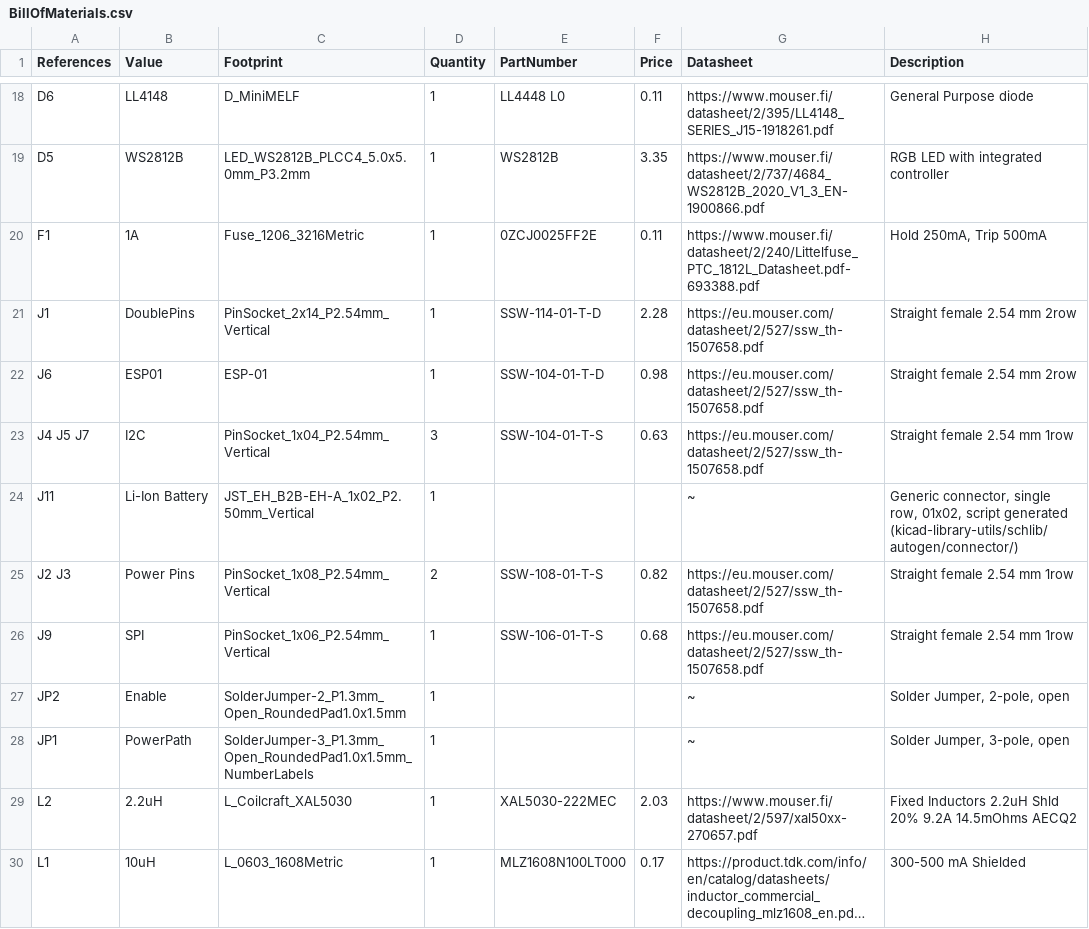
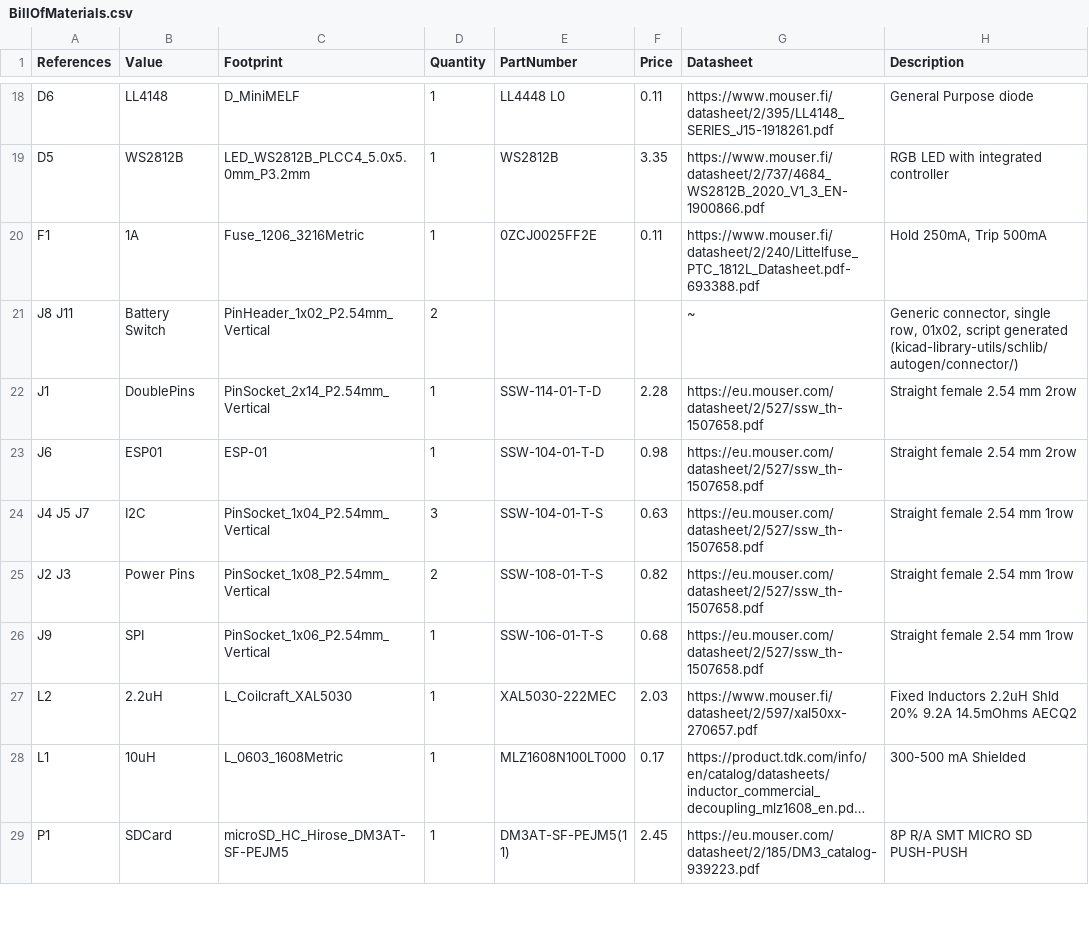
Before and after one commit to fossasia/pslab-hardware, a CSV file: docs/components/BillOfMaterials.csv, drawn as a sheet; only a part is shown, gaps mark what is left out; the shorter side is filled out with more unchanged rows; long unchanged cells end in ….

Commit message:
fix: ESP Pinout Labeling

```diff
--- a/docs/components/BillOfMaterials.csv
+++ b/docs/components/BillOfMaterials.csv
@@ -20,2 +20,3 @@ D5,WS2812B,LED_WS2812B_PLCC4_5.0x5.0mm_P3.2mm,1,WS2812B,3.35,https://www.mouser.
 F1,1A,Fuse_1206_3216Metric,1,0ZCJ0025FF2E,0.11,https://www.mouser.fi/datasheet/2/240/Littelfuse_PTC_1812L_Datasheet.pdf-693388.pdf,"Hold 250mA, Trip 500mA"
+J8 J11,Battery Switch,PinHeader_1x02_P2.54mm_Vertical,2,,,~,"Generic connector, single row, 01x02, script generated (kicad-library-utils/schlib/autogen/connector/)"
 J1,DoublePins,PinSocket_2x14_P2.54mm_Vertical,1,SSW-114-01-T-D,2.28,https://eu.mouser.com/datasheet/2/527/ssw_th-1507658.pdf,Straight female 2.54 mm 2row
@@ -23,7 +24,4 @@ J6,ESP01,ESP-01,1,SSW-104-01-T-D,0.98,https://eu.mouser.com/datasheet/2/527/ssw_
 J4 J5 J7,I2C,PinSocket_1x04_P2.54mm_Vertical,3,SSW-104-01-T-S,0.63,https://eu.mouser.com/datasheet/2/527/ssw_th-1507658.pdf,Straight female 2.54 mm 1row
-J11,Li-Ion Battery,JST_EH_B2B-EH-A_1x02_P2.50mm_Vertical,1,,,~,"Generic connector, single row, 01x02, script generated (kicad-library-utils/schlib/autogen/connector/)"
 J2 J3,Power Pins,PinSocket_1x08_P2.54mm_Vertical,2,SSW-108-01-T-S,0.82,https://eu.mouser.com/datasheet/2/527/ssw_th-1507658.pdf,Straight female 2.54 mm 1row
 J9,SPI,PinSocket_1x06_P2.54mm_Vertical,1,SSW-106-01-T-S,0.68,https://eu.mouser.com/datasheet/2/527/ssw_th-1507658.pdf,Straight female 2.54 mm 1row
-JP2,Enable,SolderJumper-2_P1.3mm_Open_RoundedPad1.0x1.5mm,1,,,~,"Solder Jumper, 2-pole, open"
-JP1,PowerPath,SolderJumper-3_P1.3mm_Open_RoundedPad1.0x1.5mm_NumberLabels,1,,,~,"Solder Jumper, 3-pole, open"
 L2,2.2uH,L_Coilcraft_XAL5030,1,XAL5030-222MEC,2.03,https://www.mouser.fi/datasheet/2/597/xal50xx-270657.pdf,Fixed Inductors 2.2uH Shld 20% 9.2A 14.5mOhms AECQ2
```
Also changed, not shown: docs/position_files/PositionFile.csv, 36 other files.
